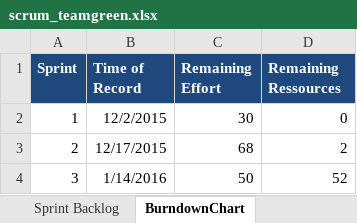
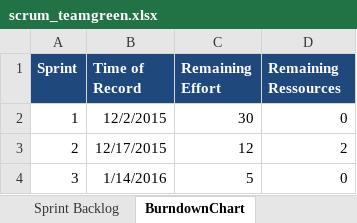
Before and after one commit to sarahmele/ch.bfh.btx8081.w2015.green, an Excel workbook: doc/task10/scrum_teamgreen.xlsx, sheet BurndownChart, drawn as a sheet; values as stored, in another font and other column widths than the file's, no borders; the diff names each change by its address in the sheet, - before the commit and + after, or states it on an @@ line.

```diff
--- a/doc/task10/scrum_teamgreen.xlsx (sheet BurndownChart)
+++ b/doc/task10/scrum_teamgreen.xlsx (sheet BurndownChart)
-C3 (Remaining Effort): 68
+C3 (Remaining Effort): 12
-C4 (Remaining Effort): 50
+C4 (Remaining Effort): 5
-D4 (Remaining Ressources): 52
+D4 (Remaining Ressources): 0
```
Also changed, not shown: sheet Sprint Backlog, sheet Product Backlog.
